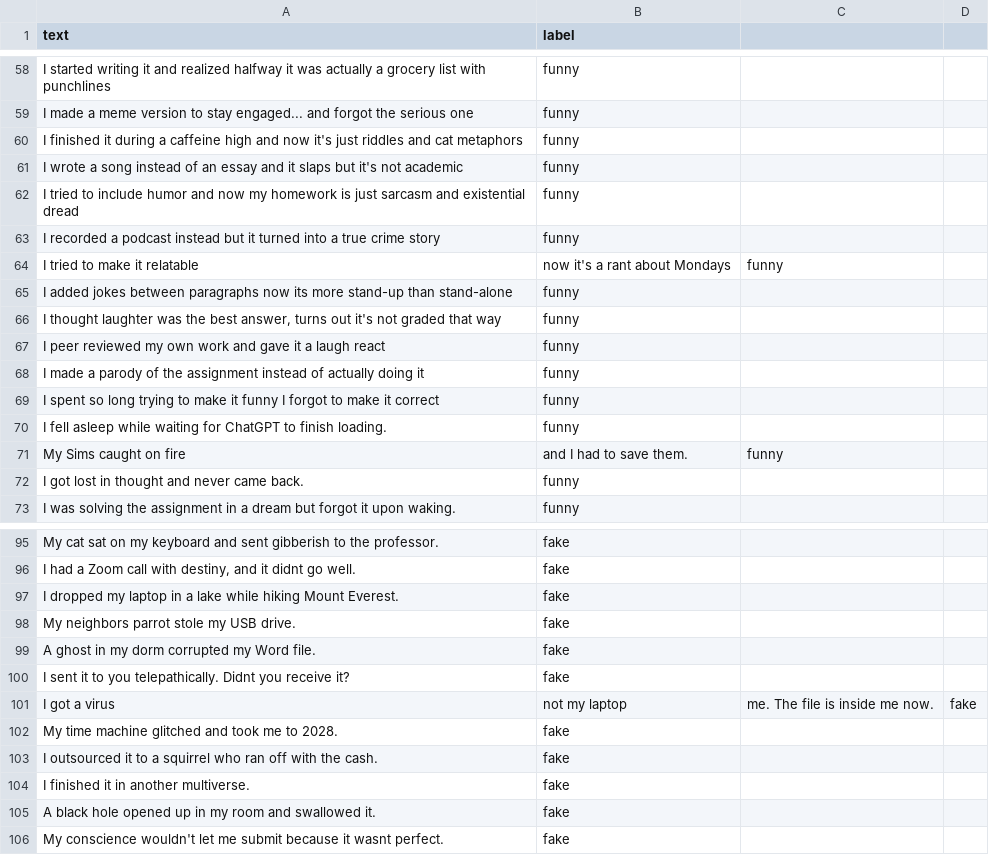
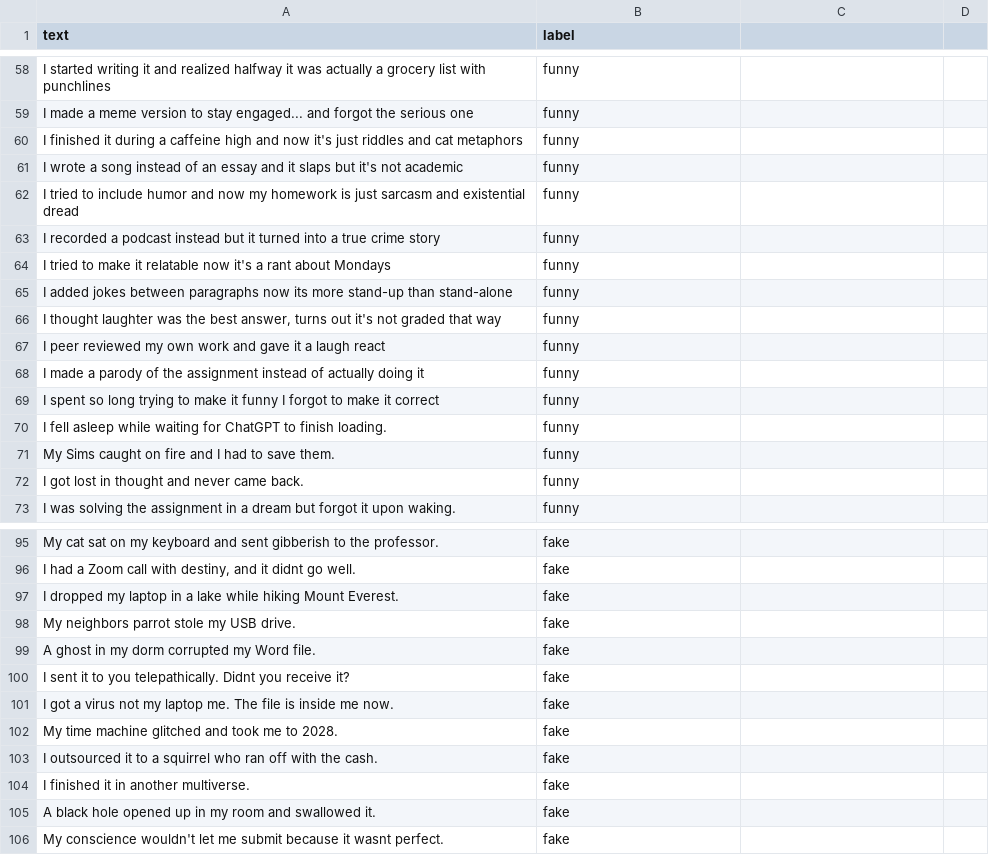
Before and after one commit to joonayaka/excusinator, a CSV file: homework excuses2.csv, drawn as a sheet; only a part is shown, gaps mark what is left out; removed rows and columns are numbered as before the commit, all else as after; the diff names each change by its address in the sheet, - before the commit and + after, or states it on an @@ line.

Commit message:
Update homework excuses2.csv

```diff
--- a/homework excuses2.csv
+++ b/homework excuses2.csv
-row 64: I tried to make it relatable | now it's a rant about Mondays | funny
+row 64: I tried to make it relatable now it's a rant about Mondays | funny
-row 71: My Sims caught on fire | and I had to save them. | funny
+row 71: My Sims caught on fire and I had to save them. | funny
-row 101: I got a virus | not my laptop | me. The file is inside me now. | fake
+row 101: I got a virus not my laptop me. The file is inside me now. | fake
```
